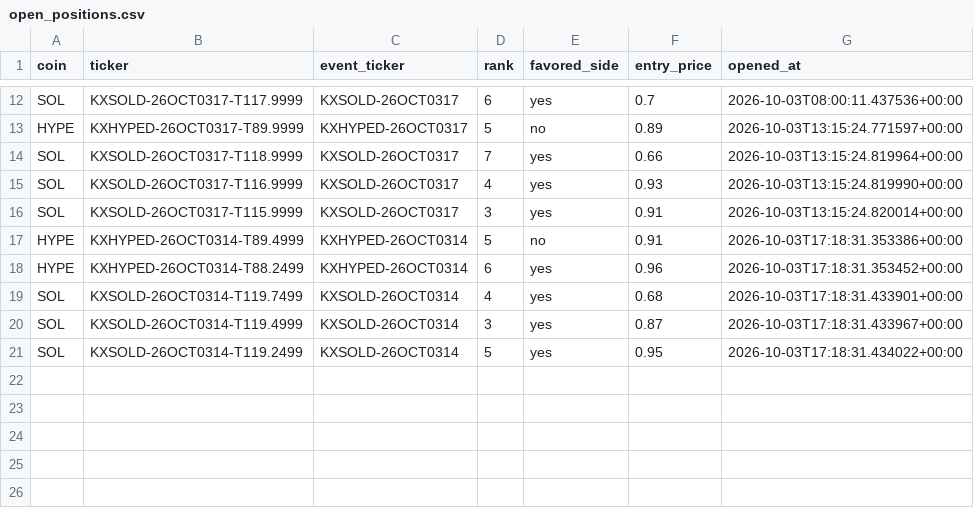
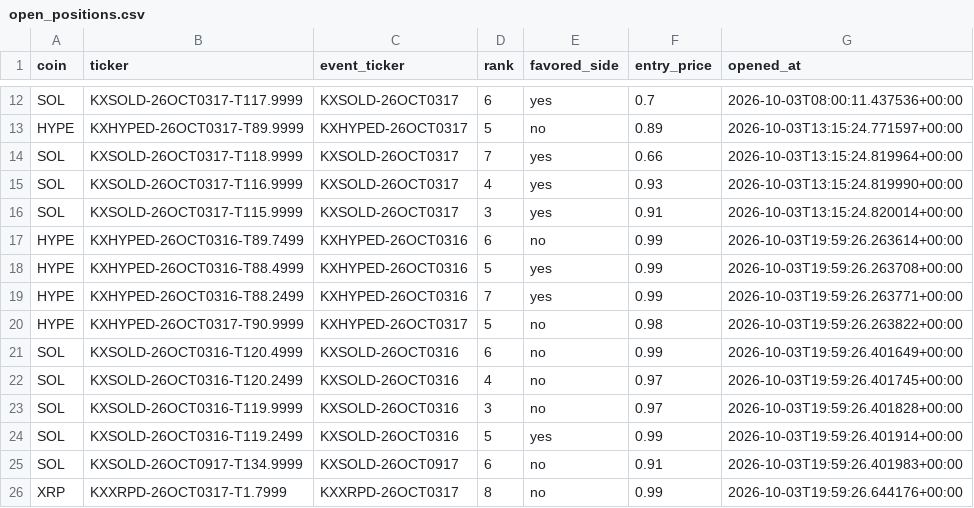
Before and after one commit to Prinxe-crypto/multicoin-midrank-bot, a CSV file: open_positions.csv, drawn as a sheet; only a part is shown, gaps mark what is left out.

```diff
--- a/open_positions.csv
+++ b/open_positions.csv
@@ -16,6 +16,11 @@ SOL,KXSOLD-26OCT0317-T116.9999,KXSOLD-26OCT0317,4,yes,0.93,2026-10-03T13:15:24.8
 SOL,KXSOLD-26OCT0317-T115.9999,KXSOLD-26OCT0317,3,yes,0.91,2026-10-03T13:15:24.820014+00:00
-HYPE,KXHYPED-26OCT0314-T89.4999,KXHYPED-26OCT0314,5,no,0.91,2026-10-03T17:18:31.353386+00:00
-HYPE,KXHYPED-26OCT0314-T88.2499,KXHYPED-26OCT0314,6,yes,0.96,2026-10-03T17:18:31.353452+00:00
-SOL,KXSOLD-26OCT0314-T119.7499,KXSOLD-26OCT0314,4,yes,0.68,2026-10-03T17:18:31.433901+00:00
-SOL,KXSOLD-26OCT0314-T119.4999,KXSOLD-26OCT0314,3,yes,0.87,2026-10-03T17:18:31.433967+00:00
-SOL,KXSOLD-26OCT0314-T119.2499,KXSOLD-26OCT0314,5,yes,0.95,2026-10-03T17:18:31.434022+00:00
+HYPE,KXHYPED-26OCT0316-T89.7499,KXHYPED-26OCT0316,6,no,0.99,2026-10-03T19:59:26.263614+00:00
+HYPE,KXHYPED-26OCT0316-T88.4999,KXHYPED-26OCT0316,5,yes,0.99,2026-10-03T19:59:26.263708+00:00
+HYPE,KXHYPED-26OCT0316-T88.2499,KXHYPED-26OCT0316,7,yes,0.99,2026-10-03T19:59:26.263771+00:00
+HYPE,KXHYPED-26OCT0317-T90.9999,KXHYPED-26OCT0317,5,no,0.98,2026-10-03T19:59:26.263822+00:00
+SOL,KXSOLD-26OCT0316-T120.4999,KXSOLD-26OCT0316,6,no,0.99,2026-10-03T19:59:26.401649+00:00
+SOL,KXSOLD-26OCT0316-T120.2499,KXSOLD-26OCT0316,4,no,0.97,2026-10-03T19:59:26.401745+00:00
+SOL,KXSOLD-26OCT0316-T119.9999,KXSOLD-26OCT0316,3,no,0.97,2026-10-03T19:59:26.401828+00:00
+SOL,KXSOLD-26OCT0316-T119.2499,KXSOLD-26OCT0316,5,yes,0.99,2026-10-03T19:59:26.401914+00:00
+SOL,KXSOLD-26OCT0917-T134.9999,KXSOLD-26OCT0917,6,no,0.91,2026-10-03T19:59:26.401983+00:00
+XRP,KXXRPD-26OCT0317-T1.7999,KXXRPD-26OCT0317,8,no,0.99,2026-10-03T19:59:26.644176+00:00
```
Also changed, not shown: closed_positions.csv.
